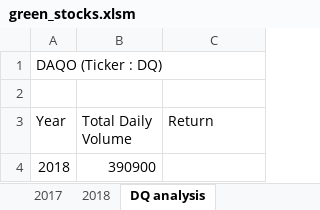
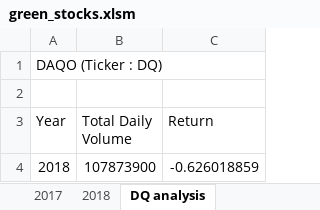
Before and after one commit to Salmanbasharat/stock-analysis, an Excel workbook: green_stocks.xlsm, sheet DQ analysis, drawn as a sheet; values as stored, in another font and other column widths than the file's, no borders; the diff names each change by its address in the sheet, - before the commit and + after, or states it on an @@ line.

Commit message:
Updating final file

```diff
--- a/green_stocks.xlsm (sheet DQ analysis)
+++ b/green_stocks.xlsm (sheet DQ analysis)
-B4 (Total Daily Volume): 390900
+B4 (Total Daily Volume): 107873900
-C4 (Return): (empty)
+C4 (Return): -0.626018859
```
